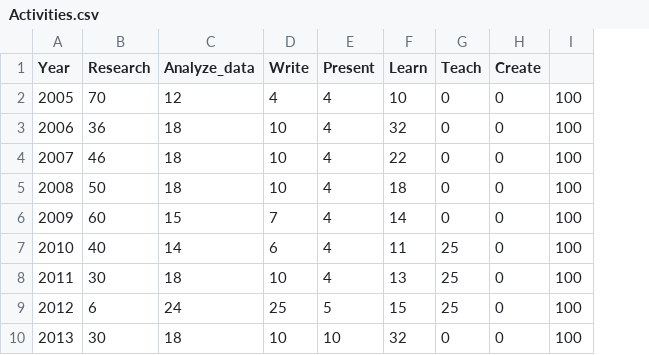
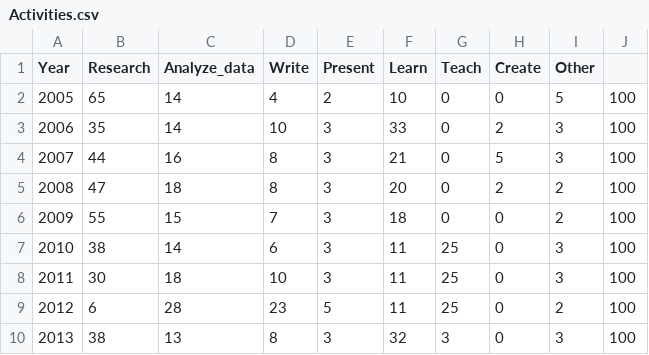
Before and after one commit to wendysphillips/resume, a CSV file: data/Activities.csv, drawn as a sheet; only a part is shown; the diff covers the shown part only; the diff names each change by its address in the sheet, - before the commit and + after, or states it on an @@ line.

Commit message:
updating activities plot

```diff
--- a/data/Activities.csv
+++ b/data/Activities.csv
+column I (Other), rows 2-10: 5 | 3 | 3 | 2 | 2 | 3 | 3 | 2 | 3
-B2 (Research): 70
+B2 (Research): 65
-C2 (Analyze_data): 12
+C2 (Analyze_data): 14
-E2 (Present): 4
+E2 (Present): 2
-B3 (Research): 36
+B3 (Research): 35
-C3 (Analyze_data): 18
+C3 (Analyze_data): 14
-E3:E8 (Present): 4
+E3:E8 (Present): 3
-F3 (Learn): 32
+F3 (Learn): 33
-H3 (Create): 0
+H3 (Create): 2
-B4 (Research): 46
+B4 (Research): 44
-C4 (Analyze_data): 18
+C4 (Analyze_data): 16
-D4:D5 (Write): 10
+D4:D5 (Write): 8
-F4 (Learn): 22
+F4 (Learn): 21
-H4 (Create): 0
+H4 (Create): 5
-B5 (Research): 50
+B5 (Research): 47
-F5 (Learn): 18
+F5 (Learn): 20
-H5 (Create): 0
+H5 (Create): 2
-B6 (Research): 60
+B6 (Research): 55
-F6 (Learn): 14
+F6 (Learn): 18
-B7 (Research): 40
+B7 (Research): 38
-F8 (Learn): 13
+F8 (Learn): 11
-C9 (Analyze_data): 24
+C9 (Analyze_data): 28
-D9 (Write): 25
+D9 (Write): 23
-F9 (Learn): 15
+F9 (Learn): 11
-B10 (Research): 30
+B10 (Research): 38
-C10 (Analyze_data): 18
+C10 (Analyze_data): 13
-D10 (Write): 10
+D10 (Write): 8
-E10 (Present): 10
+E10 (Present): 3
-G10 (Teach): 0
+G10 (Teach): 3
```
Also changed, not shown: 44 edited cells elsewhere in this file, 1 other file.
